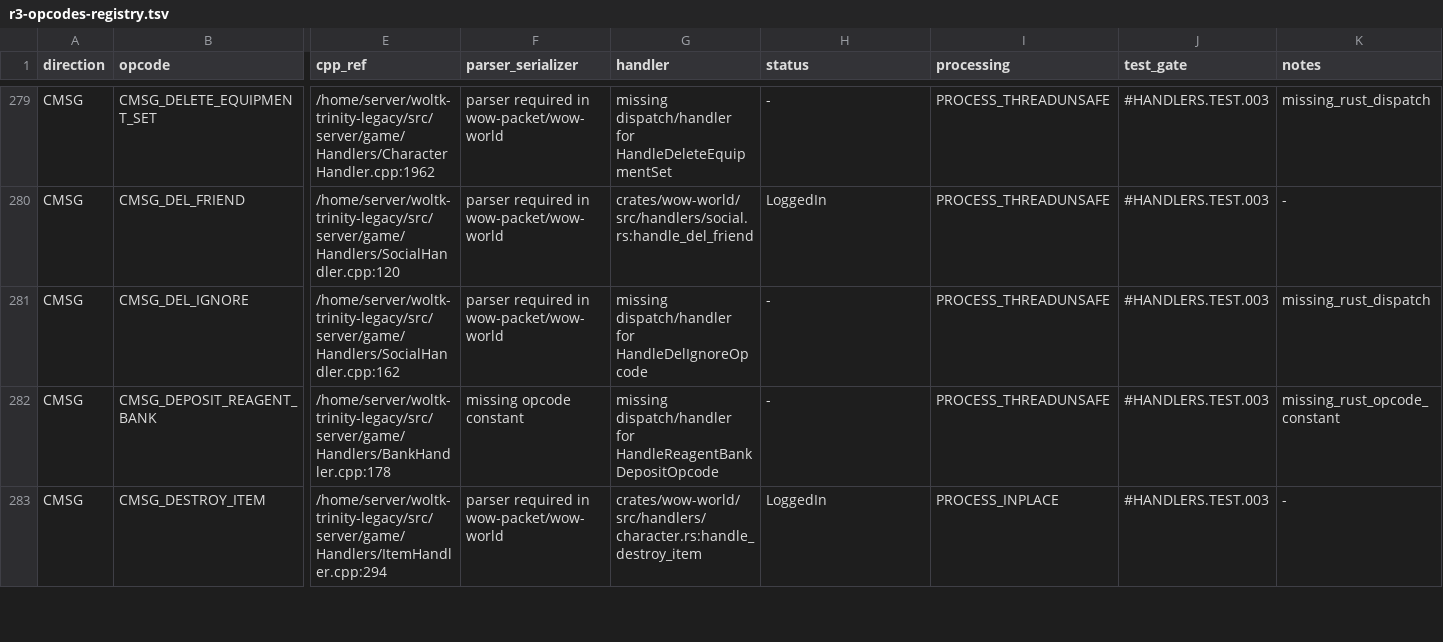
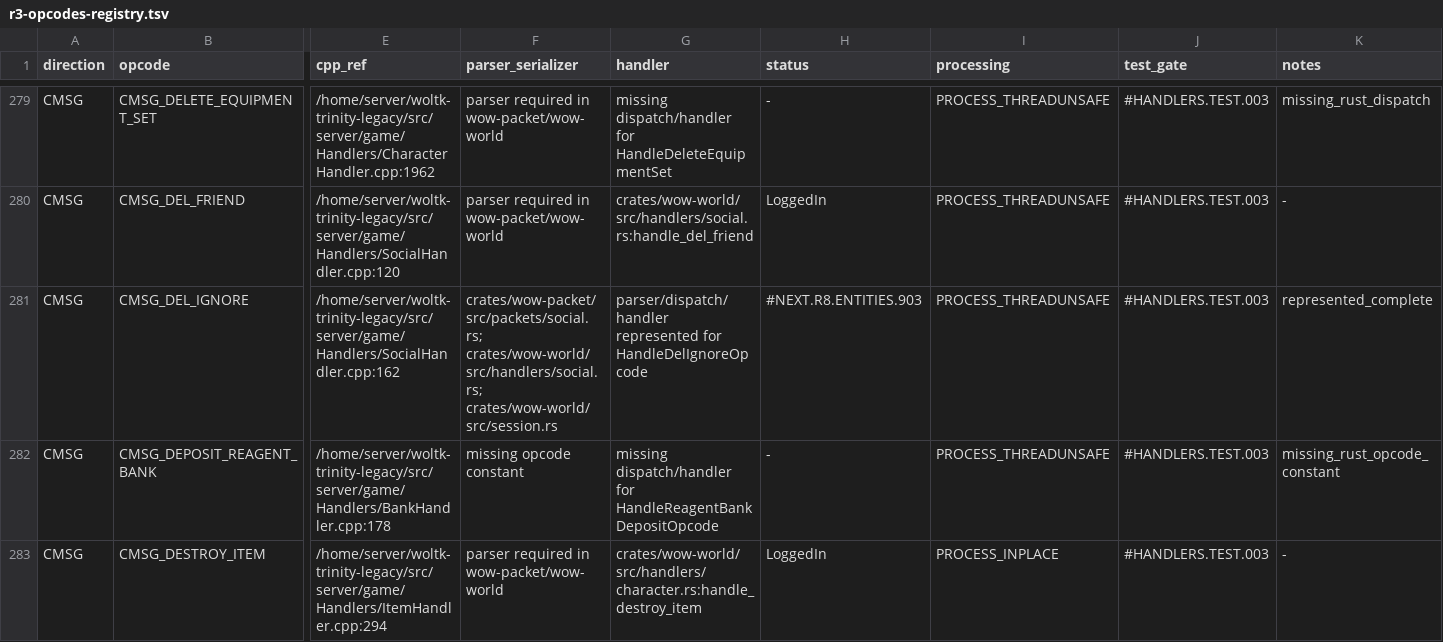
Before and after one commit to idairfguido/rustycore, a TSV file: docs/migration/inventory/r3-opcodes-registry.tsv, drawn as a sheet; only a part is shown, gaps mark what is left out; the diff names each change by its address in the sheet, - before the commit and + after, or states it on an @@ line.

```diff
--- a/docs/migration/inventory/r3-opcodes-registry.tsv
+++ b/docs/migration/inventory/r3-opcodes-registry.tsv
-F281 (parser_serializer): parser required in wow-packet/wow-world
+F281 (parser_serializer): crates/wow-packet/src/packets/social.rs; crates/wow-world/src/handlers/social.rs; crates/wow-world/src/session.rs
-G281 (handler): missing dispatch/handler for HandleDelIgnoreOpcode
+G281 (handler): parser/dispatch/handler represented for HandleDelIgnoreOpcode
-H281 (status): -
+H281 (status): #NEXT.R8.ENTITIES.903
-K281 (notes): missing_rust_dispatch
+K281 (notes): represented_complete
```
Also changed, not shown: docs/migration/inventory/cpp-client-handlers.tsv, 6 other files.
